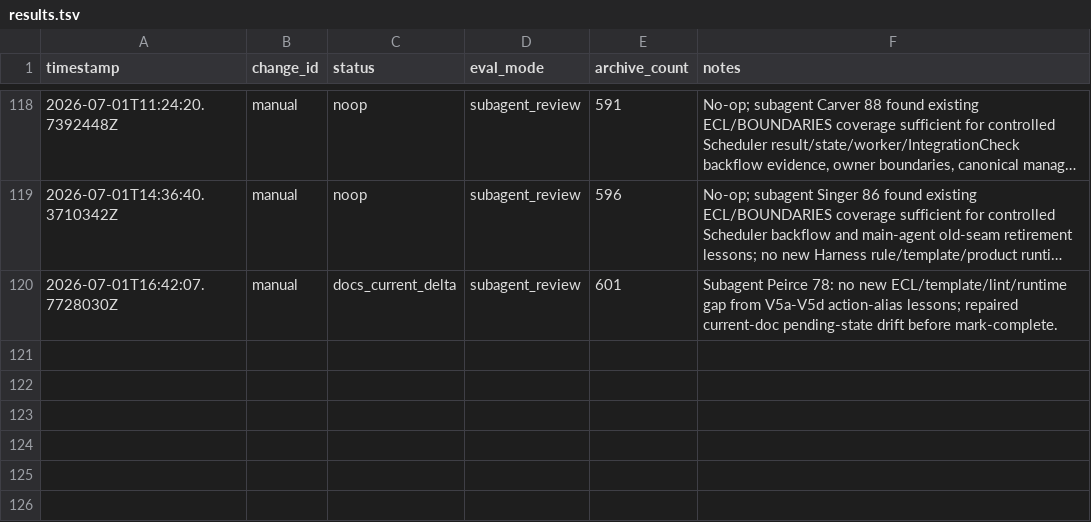
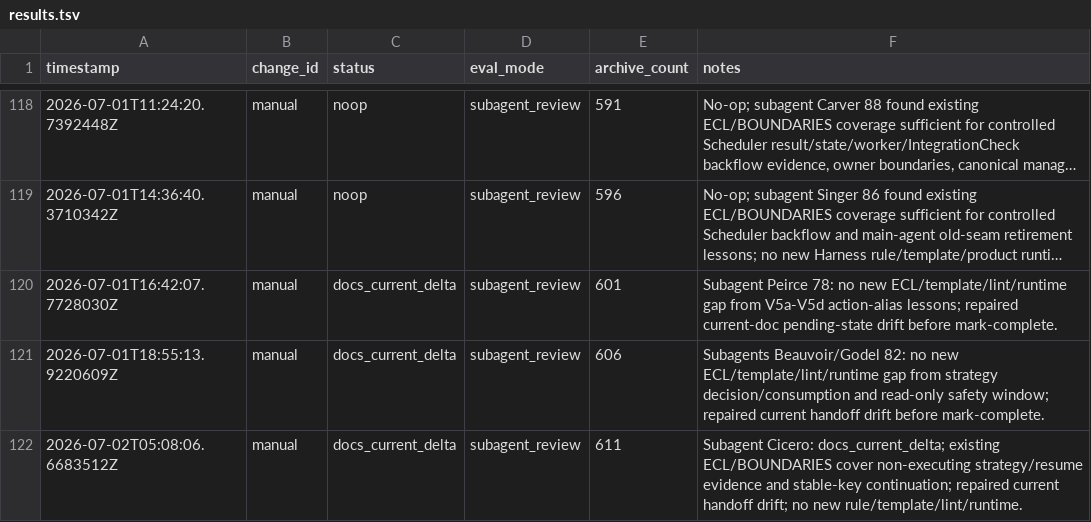
Before and after one commit to qinghui316/agent-harness-orchestrator, a TSV file: harness/evolution/results.tsv, drawn as a sheet; only a part is shown, gaps mark what is left out; long unchanged cells end in ….

Commit message:
main-agent strategy policy v2a safety advice

```diff
--- a/harness/evolution/results.tsv
+++ b/harness/evolution/results.tsv
@@ -120 +120,3 @@ timestamp	change_id	status	eval_mode	archive_count	notes
 2026-07-01T16:42:07.7728030Z	manual	docs_current_delta	subagent_review	601	Subagent Peirce 78: no new ECL/template/lint/runtime gap from V5a-V5d action-alias lessons; repaired current-doc pending-state drift before mark-complete.
+2026-07-01T18:55:13.9220609Z	manual	docs_current_delta	subagent_review	606	Subagents Beauvoir/Godel 82: no new ECL/template/lint/runtime gap from strategy decision/consumption and read-only safety window; repaired current handoff drift before mark-complete.
+2026-07-02T05:08:06.6683512Z	manual	docs_current_delta	subagent_review	611	Subagent Cicero: docs_current_delta; existing ECL/BOUNDARIES cover non-executing strategy/resume evidence and stable-key continuation; repaired current handoff drift; no new rule/template/lint/runtime.
```
Also changed, not shown: 35 other files.
